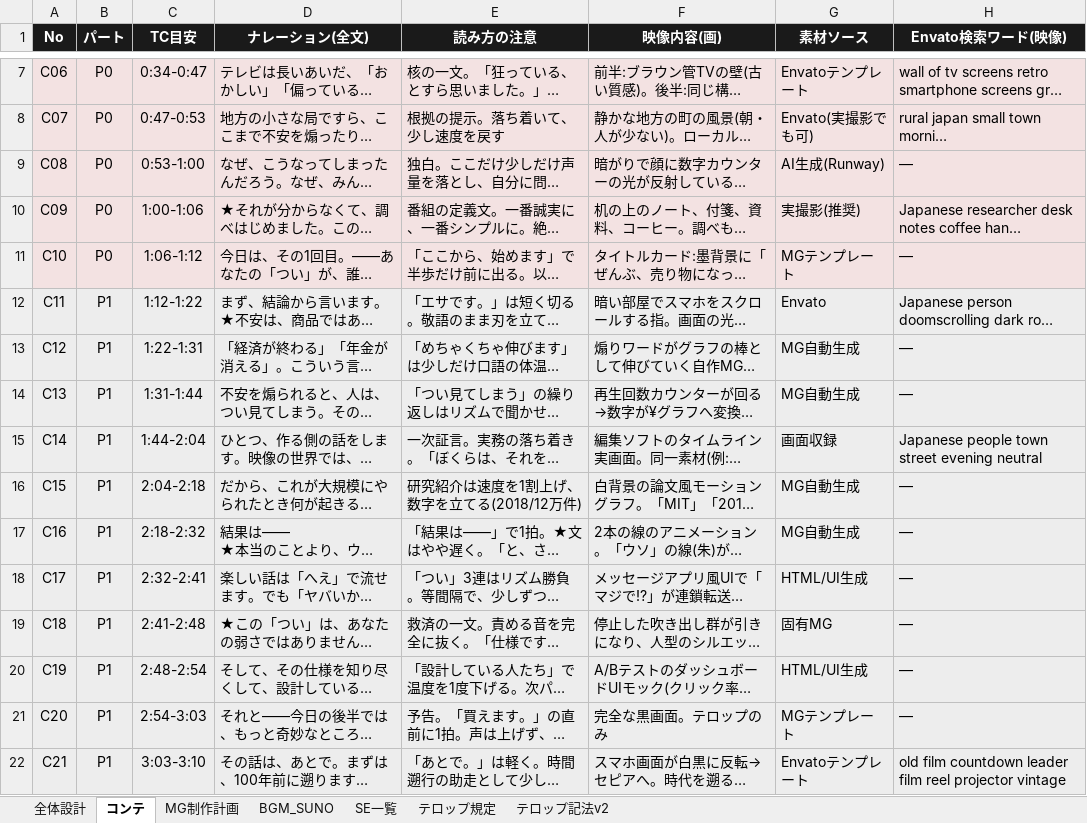
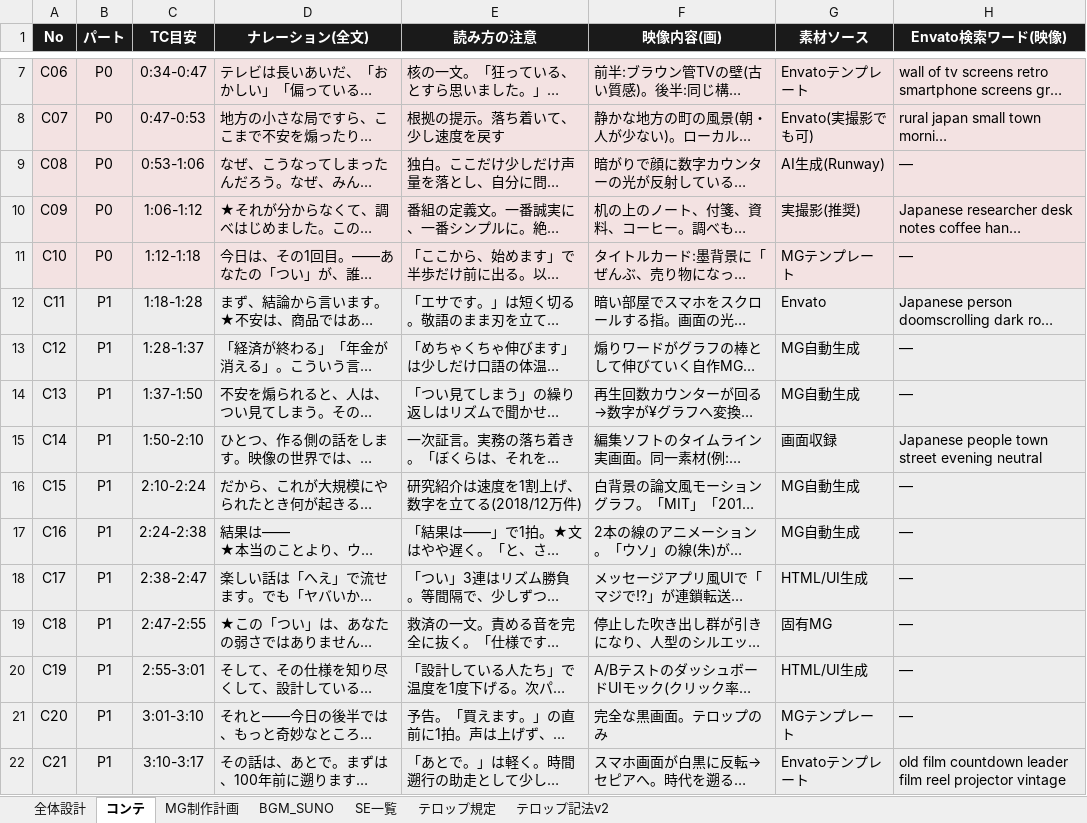
Before and after one commit to yukisato15/nandarou-production-pipeline, an Excel workbook: 第1回_コンテ表_v1.xlsx, sheet コンテ, drawn as a sheet; only a part is shown, gaps mark what is left out; long unchanged cells end in …; values as stored, in another font and other column widths than the file's, no borders; the diff covers the shown part only; the diff names each change by its address in the sheet, - before the commit and + after, or states it on an @@ line.

```diff
--- a/第1回_コンテ表_v1.xlsx (sheet コンテ)
+++ b/第1回_コンテ表_v1.xlsx (sheet コンテ)
-C9 (TC目安): 0:53-1:00
+C9 (TC目安): 0:53-1:06
-C10 (TC目安): 1:00-1:06
+C10 (TC目安): 1:06-1:12
-C11 (TC目安): 1:06-1:12
+C11 (TC目安): 1:12-1:18
-C12 (TC目安): 1:12-1:22
+C12 (TC目安): 1:18-1:28
-C13 (TC目安): 1:22-1:31
+C13 (TC目安): 1:28-1:37
-C14 (TC目安): 1:31-1:44
+C14 (TC目安): 1:37-1:50
-C15 (TC目安): 1:44-2:04
+C15 (TC目安): 1:50-2:10
-C16 (TC目安): 2:04-2:18
+C16 (TC目安): 2:10-2:24
-C17 (TC目安): 2:18-2:32
+C17 (TC目安): 2:24-2:38
-C18 (TC目安): 2:32-2:41
+C18 (TC目安): 2:38-2:47
-C19 (TC目安): 2:41-2:48
+C19 (TC目安): 2:47-2:55
-C20 (TC目安): 2:48-2:54
+C20 (TC目安): 2:55-3:01
-C21 (TC目安): 2:54-3:03
+C21 (TC目安): 3:01-3:10
-C22 (TC目安): 3:03-3:10
+C22 (TC目安): 3:10-3:17
```
Also changed, not shown: 34 edited cells elsewhere in this sheet, 3 other files.
